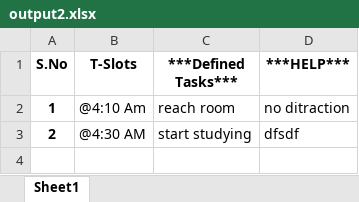
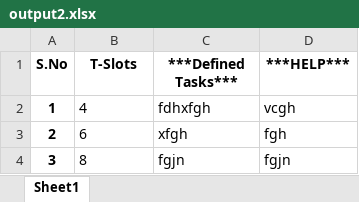
Before and after one commit to Nikhilgulati841/PyWhileWork, an Excel workbook: output2.xlsx, sheet Sheet1, drawn as a sheet; values as stored, in another font and other column widths than the file's, no borders; the diff names each change by its address in the sheet, - before the commit and + after, or states it on an @@ line.

Commit message:
local changes to the file

```diff
--- a/output2.xlsx (sheet Sheet1)
+++ b/output2.xlsx (sheet Sheet1)
-B2 (T-Slots): @4:10 Am
+B2 (T-Slots): 4
-C2 (***Defined Tasks***): reach room
+C2 (***Defined Tasks***): fdhxfgh
-D2 (***HELP***): no ditraction
+D2 (***HELP***): vcgh
-B3 (T-Slots): @4:30 AM
+B3 (T-Slots): 6
-C3 (***Defined Tasks***): start studying
+C3 (***Defined Tasks***): xfgh
-D3 (***HELP***): dfsdf
+D3 (***HELP***): fgh
+row 4: 3 | 8 | fgjn | fgjn
```
